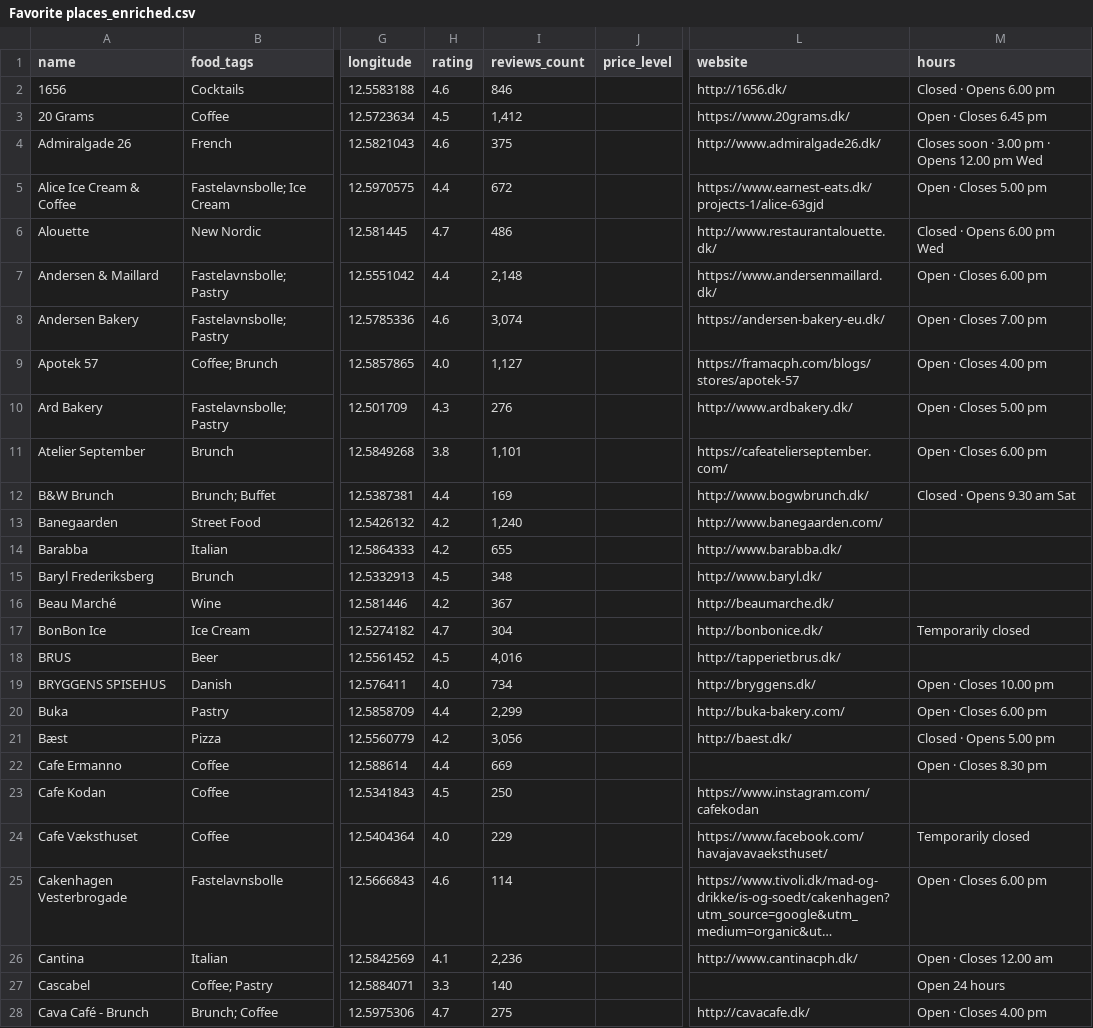
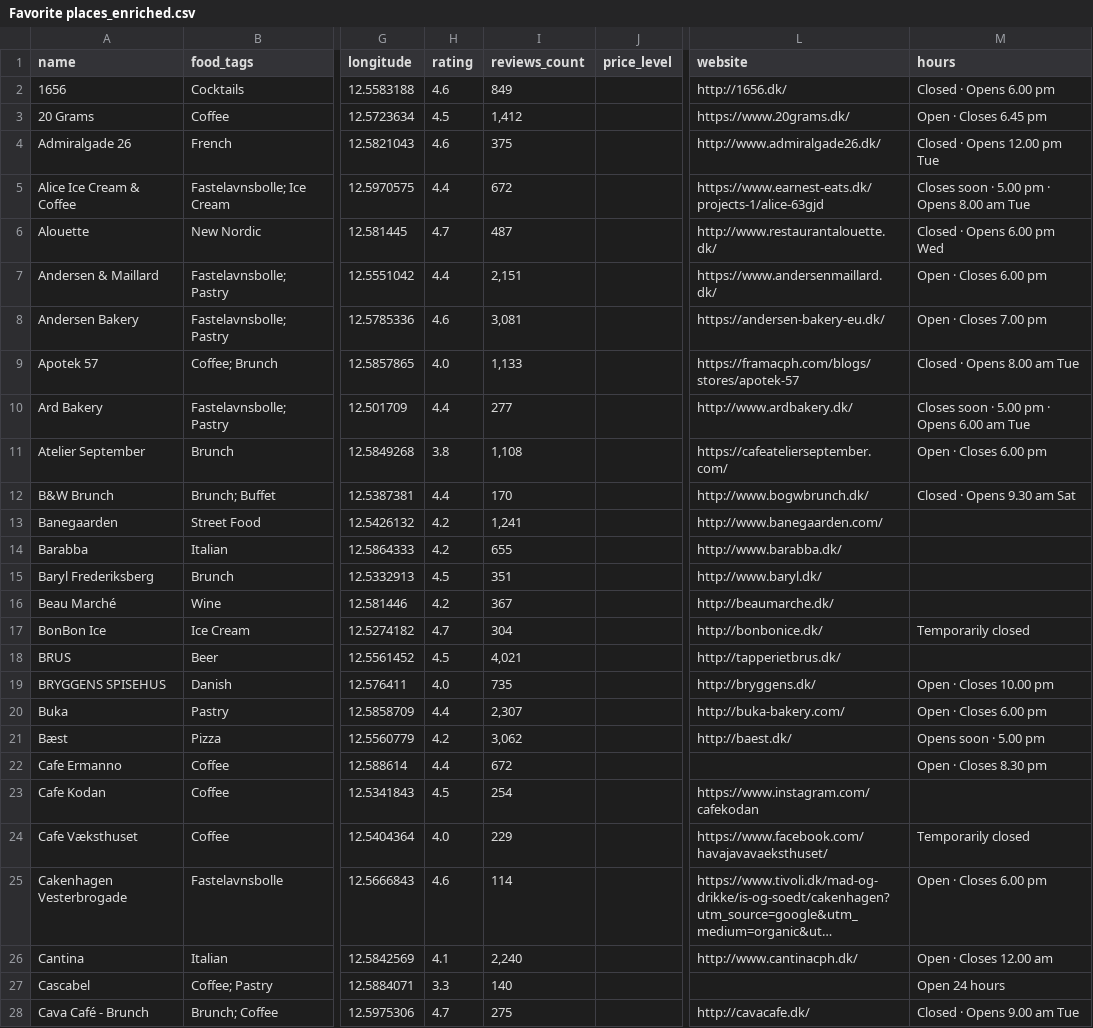
Before and after one commit to Hannazzzzz/cph-food-files-v0.1, a CSV file: Favorite places_enriched.csv, drawn as a sheet; only a part is shown, gaps mark what is left out; long unchanged cells end in …; the diff covers the shown part only; the diff names each change by its address in the sheet, - before the commit and + after, or states it on an @@ line.

```diff
--- a/Favorite places_enriched.csv
+++ b/Favorite places_enriched.csv
-I2 (reviews_count): 846
+I2 (reviews_count): 849
-M4 (hours): Closes soon · 3.00 pm · Opens 12.00 pm Wed
+M4 (hours): Closed · Opens 12.00 pm Tue
-M5 (hours): Open · Closes 5.00 pm
+M5 (hours): Closes soon · 5.00 pm · Opens 8.00 am Tue
-I6 (reviews_count): 486
+I6 (reviews_count): 487
-I7 (reviews_count): 2,148
+I7 (reviews_count): 2,151
-I8 (reviews_count): 3,074
+I8 (reviews_count): 3,081
-I9 (reviews_count): 1,127
+I9 (reviews_count): 1,133
-M9 (hours): Open · Closes 4.00 pm
+M9 (hours): Closed · Opens 8.00 am Tue
-H10 (rating): 4.3
+H10 (rating): 4.4
-I10 (reviews_count): 276
+I10 (reviews_count): 277
-M10 (hours): Open · Closes 5.00 pm
+M10 (hours): Closes soon · 5.00 pm · Opens 6.00 am Tue
-I11 (reviews_count): 1,101
+I11 (reviews_count): 1,108
-I12 (reviews_count): 169
+I12 (reviews_count): 170
-I13 (reviews_count): 1,240
+I13 (reviews_count): 1,241
-I15 (reviews_count): 348
+I15 (reviews_count): 351
-I18 (reviews_count): 4,016
+I18 (reviews_count): 4,021
-I19 (reviews_count): 734
+I19 (reviews_count): 735
-I20 (reviews_count): 2,299
+I20 (reviews_count): 2,307
-I21 (reviews_count): 3,056
+I21 (reviews_count): 3,062
-M21 (hours): Closed · Opens 5.00 pm
+M21 (hours): Opens soon · 5.00 pm
-I22 (reviews_count): 669
+I22 (reviews_count): 672
-I23 (reviews_count): 250
+I23 (reviews_count): 254
-I26 (reviews_count): 2,236
+I26 (reviews_count): 2,240
-M28 (hours): Open · Closes 4.00 pm
+M28 (hours): Closed · Opens 9.00 am Tue
```
Also changed, not shown: 126 edited cells elsewhere in this file.
